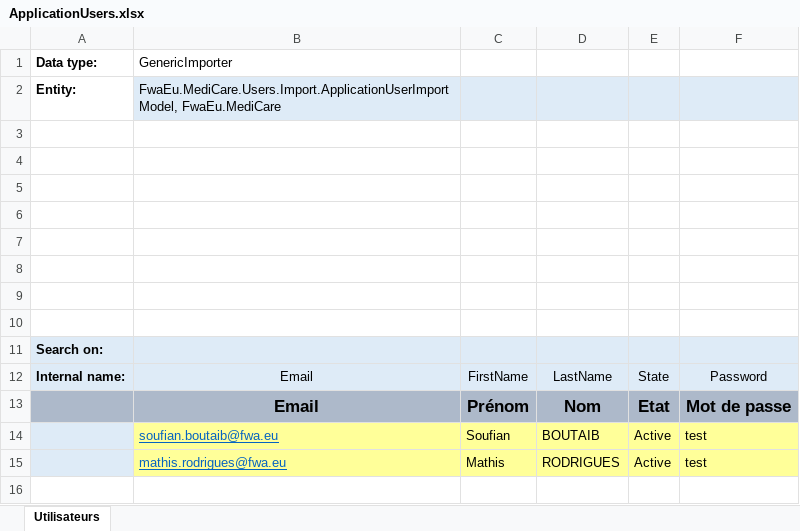
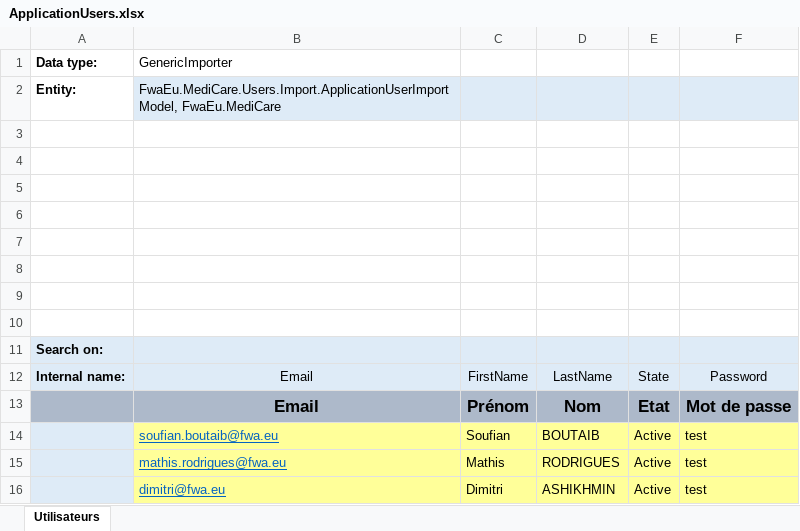
Before and after one commit to LUIS-ALBERTO-CHI/ElderAid, an Excel workbook: FwaEu.MediCare/DevelopmentData/Users/ApplicationUsers.xlsx, sheet Utilisateurs, drawn as a sheet; values as stored, in another font and other column widths than the file's, no borders; the diff names each change by its address in the sheet, - before the commit and + after, or states it on an @@ line.

```diff
--- a/FwaEu.MediCare/DevelopmentData/Users/ApplicationUsers.xlsx (sheet Utilisateurs)
+++ b/FwaEu.MediCare/DevelopmentData/Users/ApplicationUsers.xlsx (sheet Utilisateurs)
+row 16:  | dimitri@fwa.eu | Dimitri | ASHIKHMIN | Active | test
```
Also changed, not shown: 18 other files.
